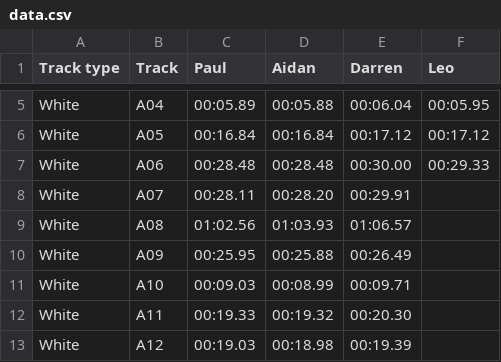
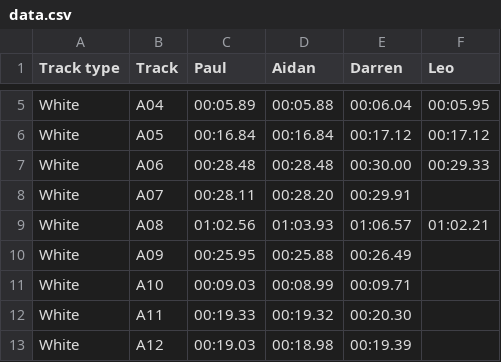
Before and after one commit to deambulatory/scores, a CSV file: data.csv, drawn as a sheet; only a part is shown, gaps mark what is left out.

Commit message:
A08 new time

```diff
--- a/data.csv
+++ b/data.csv
@@ -8,3 +8,3 @@ White,A06,00:28.48,00:28.48,00:30.00,00:29.33
 White,A07,00:28.11,00:28.20,00:29.91,
-White,A08,01:02.56,01:03.93,01:06.57,
+White,A08,01:02.56,01:03.93,01:06.57,01:02.21
 White,A09,00:25.95,00:25.88,00:26.49,
```
